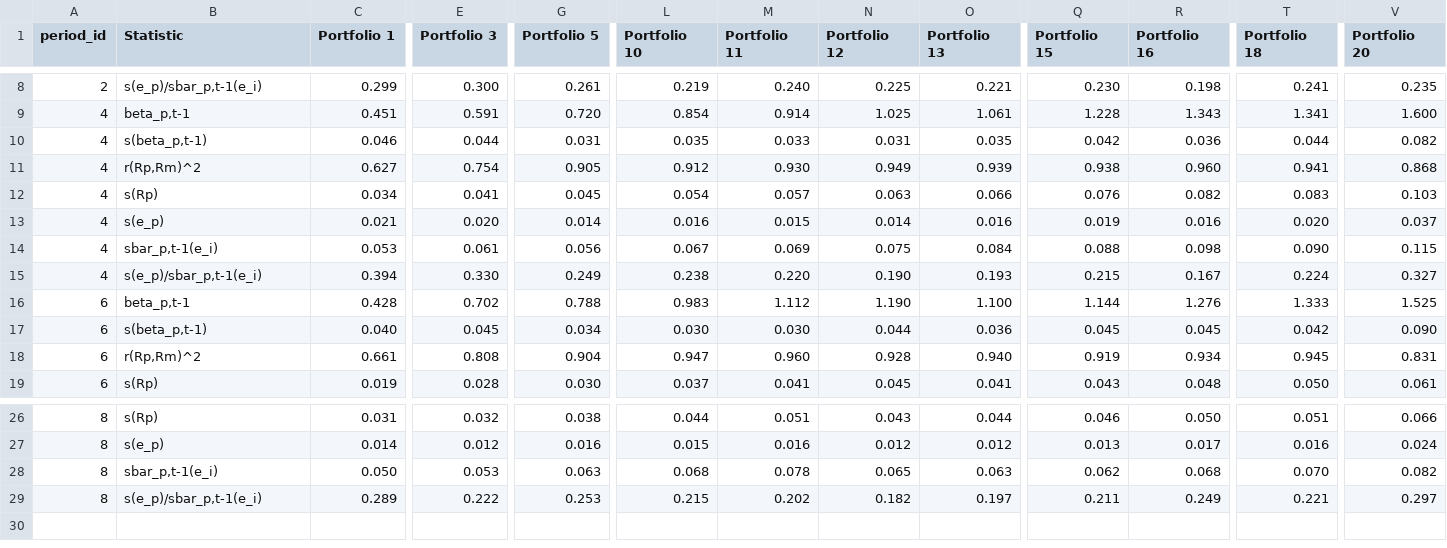
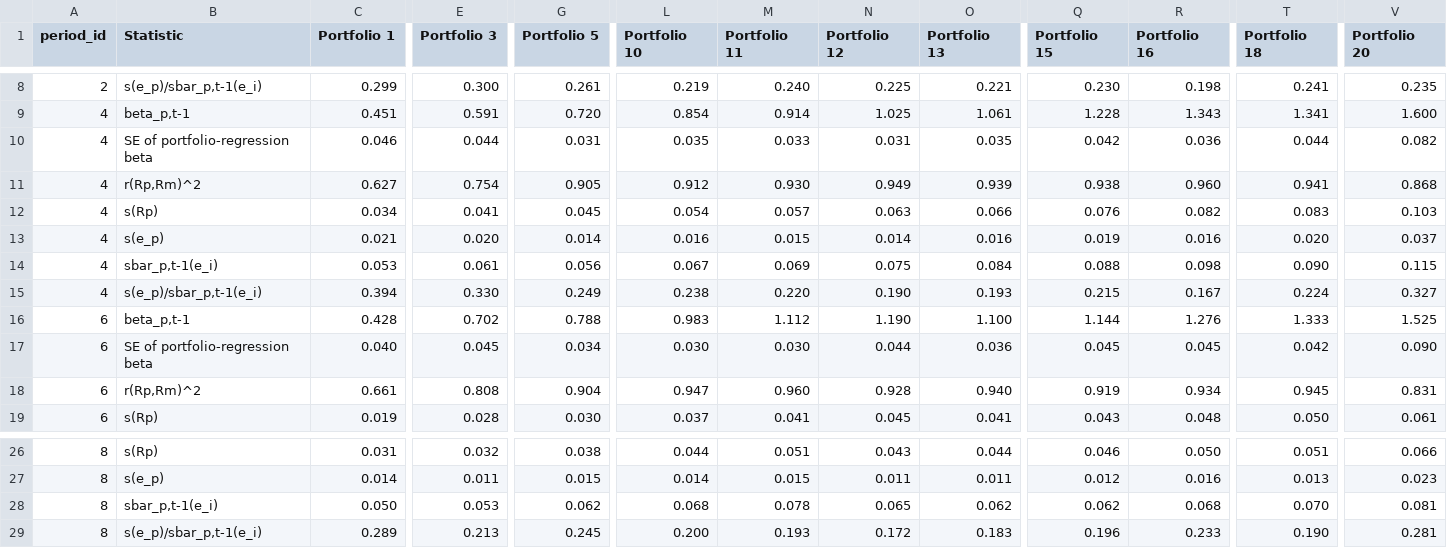
Before and after one commit to hht18851768733/MAF900_Fama_MacBeth_Replication, a CSV file: output/tables/table2_journal_periods_2_4_6_8.csv, drawn as a sheet; only a part is shown, gaps mark what is left out; the diff covers the shown part only; the diff names each change by its address in the sheet, - before the commit and + after, or states it on an @@ line.

```diff
--- a/output/tables/table2_journal_periods_2_4_6_8.csv
+++ b/output/tables/table2_journal_periods_2_4_6_8.csv
-B10 (Statistic): s(beta_p,t-1)
+B10 (Statistic): SE of portfolio-regression beta
-B17 (Statistic): s(beta_p,t-1)
+B17 (Statistic): SE of portfolio-regression beta
-E27 (Portfolio 3): 0.012
+E27 (Portfolio 3): 0.011
-G27 (Portfolio 5): 0.016
+G27 (Portfolio 5): 0.015
-L27 (Portfolio 10): 0.015
+L27 (Portfolio 10): 0.014
-M27 (Portfolio 11): 0.016
+M27 (Portfolio 11): 0.015
-N27 (Portfolio 12): 0.012
+N27 (Portfolio 12): 0.011
-O27 (Portfolio 13): 0.012
+O27 (Portfolio 13): 0.011
-Q27 (Portfolio 15): 0.013
+Q27 (Portfolio 15): 0.012
-R27 (Portfolio 16): 0.017
+R27 (Portfolio 16): 0.016
-T27 (Portfolio 18): 0.016
+T27 (Portfolio 18): 0.013
-V27 (Portfolio 20): 0.024
+V27 (Portfolio 20): 0.023
-G28 (Portfolio 5): 0.063
+G28 (Portfolio 5): 0.062
-O28 (Portfolio 13): 0.063
+O28 (Portfolio 13): 0.062
-V28 (Portfolio 20): 0.082
+V28 (Portfolio 20): 0.081
-E29 (Portfolio 3): 0.222
+E29 (Portfolio 3): 0.213
-G29 (Portfolio 5): 0.253
+G29 (Portfolio 5): 0.245
-L29 (Portfolio 10): 0.215
+L29 (Portfolio 10): 0.200
-M29 (Portfolio 11): 0.202
+M29 (Portfolio 11): 0.193
-N29 (Portfolio 12): 0.182
+N29 (Portfolio 12): 0.172
-O29 (Portfolio 13): 0.197
+O29 (Portfolio 13): 0.183
-Q29 (Portfolio 15): 0.211
+Q29 (Portfolio 15): 0.196
-R29 (Portfolio 16): 0.249
+R29 (Portfolio 16): 0.233
-T29 (Portfolio 18): 0.221
+T29 (Portfolio 18): 0.190
-V29 (Portfolio 20): 0.297
+V29 (Portfolio 20): 0.281
```
Also changed, not shown: 1 added row, 1 removed row and 51 edited cells elsewhere in this file, output/tables/table2_altA.csv, output/tables/table2_journal_all_periods.csv, 5 other files.
